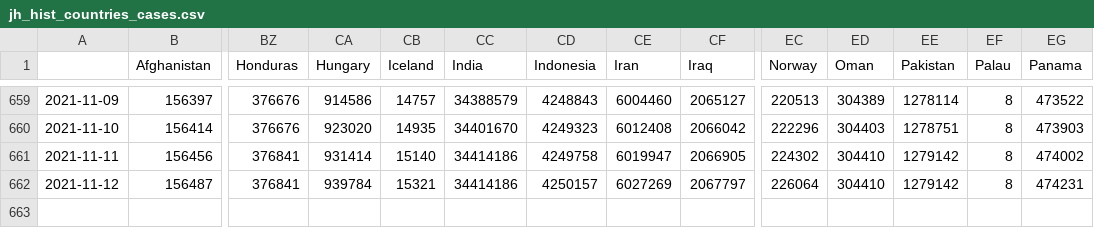
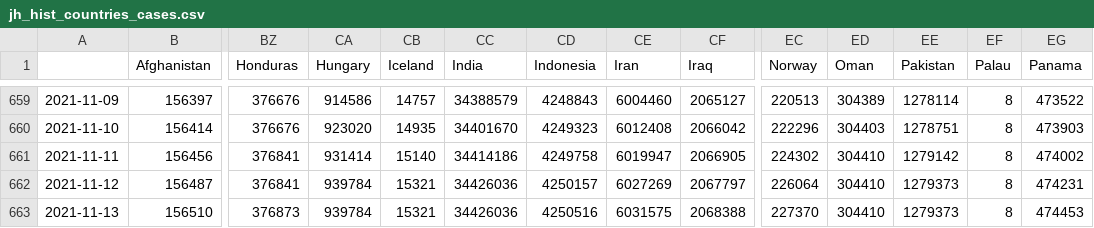
Before and after one commit to BrianLDev/Covid19_Analytics, a CSV file: Datasets/JH/jh_hist_countries_cases.csv, drawn as a sheet; only a part is shown, gaps mark what is left out; rows hold the shown columns only; the diff names each change by its address in the sheet, - before the commit and + after, or states it on an @@ line.

```diff
--- a/Datasets/JH/jh_hist_countries_cases.csv
+++ b/Datasets/JH/jh_hist_countries_cases.csv
-CC662 (India): 34414186
+CC662 (India): 34426036
-EE662 (Pakistan): 1279142
+EE662 (Pakistan): 1279373
+row 663: 2021-11-13 | 156510 | 376873 | 939784 | 15321 | 34426036 | 4250516 | 6031575 | 2068388 | 227370 | 304410 | 1279373 | 8 | 474453
```
Also changed, not shown: Datasets/JH/jh_hist_countries_deaths.csv, Datasets/JH/jh_hist_usstates_cases_pct.csv, 19 other files.
